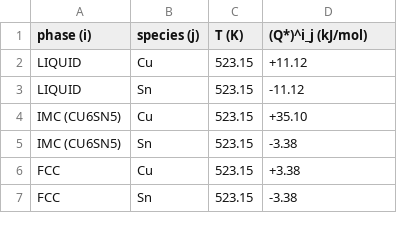
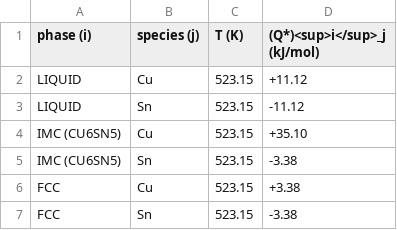
Before and after one commit to anilkunwar/multiphase_thermomigration2022, a CSV file: heat_of_transport.csv, drawn as a sheet.

Commit message:
Update heat_of_transport.csv

```diff
--- a/heat_of_transport.csv
+++ b/heat_of_transport.csv
@@ -1,2 +1,2 @@
-phase (i), species (j), T (K), (Q*)^i_j (kJ/mol)
+phase (i), species (j), T (K), (Q*)<sup>i</sup>_j (kJ/mol)
 LIQUID , Cu, 523.15, +11.12
```
